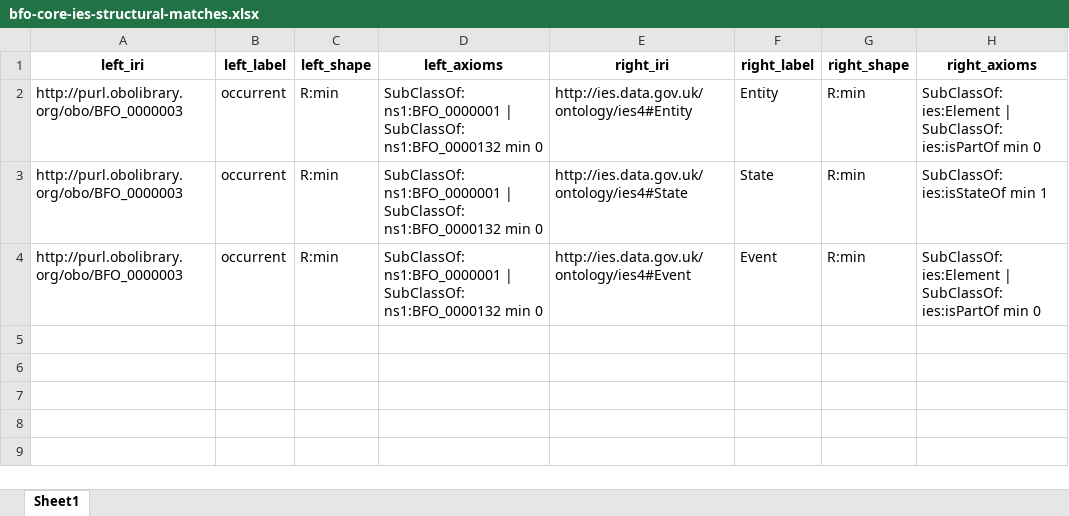
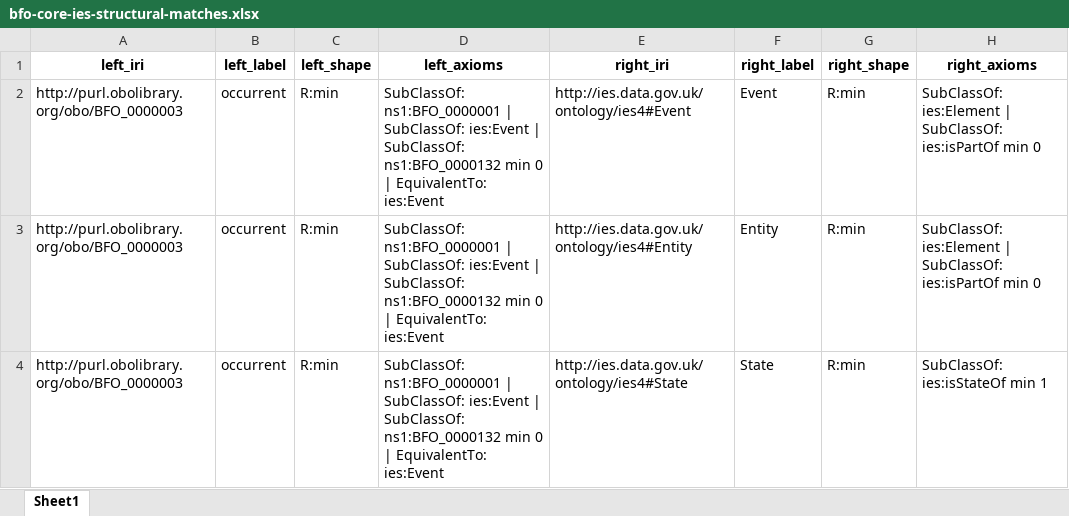
Before and after one commit to CBP1012/Ontology-Tradecraft, an Excel workbook: projects/project-3/assignment/src/data/bfo-core-ies-structural-matches.xlsx, sheet Sheet1, drawn as a sheet; values as stored, in another font and other column widths than the file's, no borders; removed rows and columns are numbered as before the commit, all else as after; the diff names each change by its address in the sheet, - before the commit and + after, or states it on an @@ line.

```diff
--- a/projects/project-3/assignment/src/data/bfo-core-ies-structural-matches.xlsx (sheet Sheet1)
+++ b/projects/project-3/assignment/src/data/bfo-core-ies-structural-matches.xlsx (sheet Sheet1)
+row 2: http://purl.obolibrary.org/obo/BFO_0000003 | occurrent | R:min | SubClassOf: ns1:BFO_0000001 | SubClassOf: ies:Event | SubClassOf: ns1:BFO_0000132 min 0 | EquivalentTo: ies:Event | http://ies.data.gov.uk/ontology/ies4#Event | Event | R:min | SubClassOf: ies:Element | SubClassOf: ies:isPartOf min 0
-D3:D4 (left_axioms): …| SubClassOf: ns1:BFO_0000132 min 0
+D3:D4 (left_axioms): …| SubClassOf: ies:Event | SubClassOf: ns1:BFO_0000132 min 0 | EquivalentTo: ies:Event
-row 4: http://purl.obolibrary.org/obo/BFO_0000003 | occurrent | R:min | SubClassOf: ns1:BFO_0000001 | SubClassOf: ns1:BFO_0000132 min 0 | http://ies.data.gov.uk/ontology/ies4#Event | Event | R:min | SubClassOf: ies:Element | SubClassOf: ies:isPartOf min 0
```
Also changed, not shown: projects/project-3/assignment/src/data/bfo-axioms.xlsx, projects/project-3/assignment/src/data/ccom-axioms.xlsx, 10 other files.
